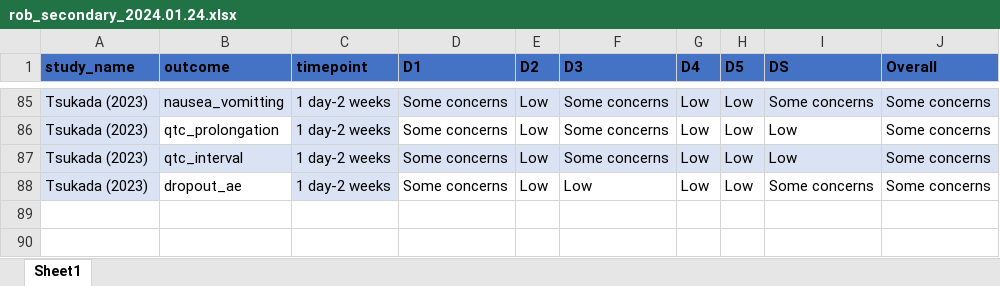
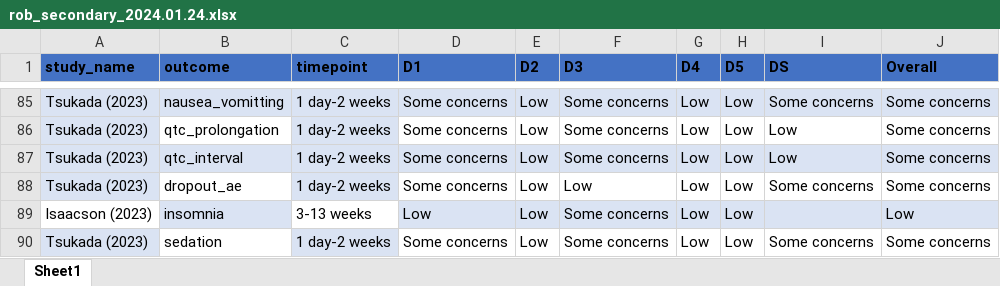
Before and after one commit to covidence/LSR3_taar1_H, an Excel workbook: data/rob_secondary_2024.01.24.xlsx, sheet Sheet1, drawn as a sheet; only a part is shown, gaps mark what is left out; values as stored, in another font and other column widths than the file's, no borders; the diff names each change by its address in the sheet, - before the commit and + after, or states it on an @@ line.

Commit message:
Minor corrections of mistakes, revisions
Corrected few data in the dataset (e.g., adding data for sedation in Tsukada et al 2023, and insominia in Isaacson et al 2023)

```diff
--- a/data/rob_secondary_2024.01.24.xlsx (sheet Sheet1)
+++ b/data/rob_secondary_2024.01.24.xlsx (sheet Sheet1)
+row 89: Isaacson (2023) | insomnia | 3-13 weeks | Low | Low | Some concerns | Low | Low |  | Low
+row 90: Tsukada (2023) | sedation | 1 day-2 weeks | Some concerns | Low | Some concerns | Low | Low | Some concerns | Some concerns
```
Also changed, not shown: data/LSR3_H_2024-01-22.xlsx, data/data_2024-01-22_LSR3_H.xlsx, 7 other files.
